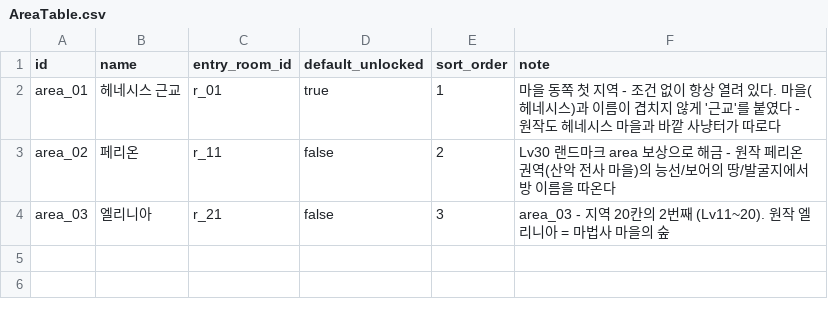
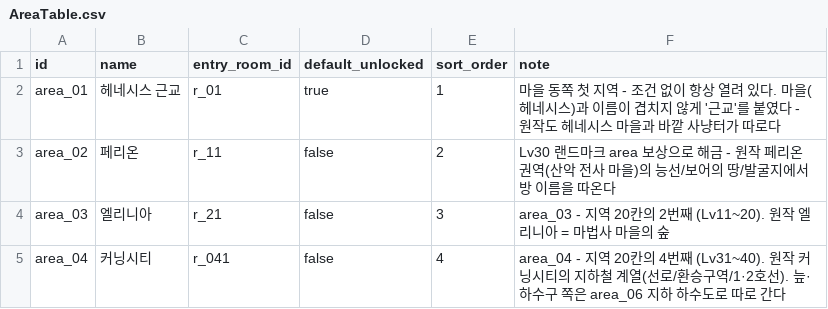
Before and after one commit to goldbatne/maple_levup, a CSV file: RootDesk/MyDesk/GameData/AreaTable.csv, drawn as a sheet.

```diff
--- a/RootDesk/MyDesk/GameData/AreaTable.csv
+++ b/RootDesk/MyDesk/GameData/AreaTable.csv
@@ -4 +4,2 @@ area_02,페리온,r_11,false,2,Lv30 랜드마크 area 보상으로 해금 - 원
 area_03,엘리니아,r_21,false,3,area_03 - 지역 20칸의 2번째 (Lv11~20). 원작 엘리니아 = 마법사 마을의 숲
+area_04,커닝시티,r_041,false,4,area_04 - 지역 20칸의 4번째 (Lv31~40). 원작 커닝시티의 지하철 계열(선로/환승구역/1·2호선). 늪·하수구 쪽은 area_06 지하 하수도로 따로 간다
```
Also changed, not shown: RootDesk/MyDesk/GameData/MonsterTable.csv, RootDesk/MyDesk/GameData/RoomTable.csv, 1 other file.
